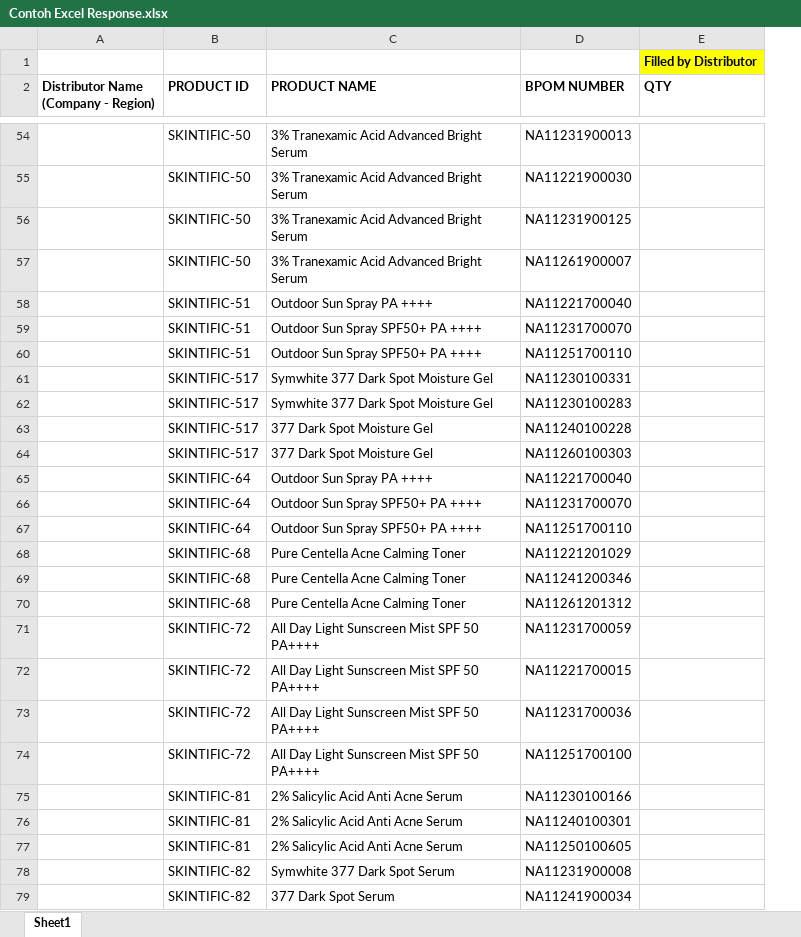
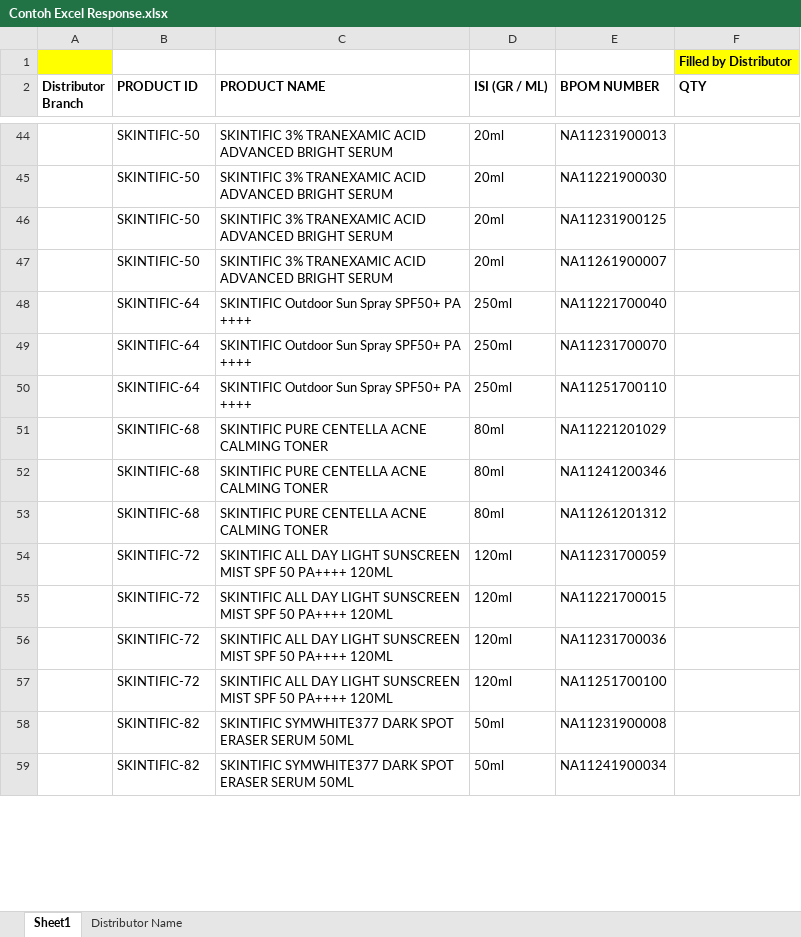
Before and after one commit to skt-project/streamlit_app, an Excel workbook: bpom_audit_stock/template/Contoh Excel Response.xlsx, sheet Sheet1, drawn as a sheet; only a part is shown, gaps mark what is left out; values as stored, in another font and other column widths than the file's, no borders; removed rows and columns are numbered as before the commit, all else as after; the diff covers the shown part only; the diff names each change by its address in the sheet, - before the commit and + after, or states it on an @@ line.

```diff
--- a/bpom_audit_stock/template/Contoh Excel Response.xlsx (sheet Sheet1)
+++ b/bpom_audit_stock/template/Contoh Excel Response.xlsx (sheet Sheet1)
+sheet tab: Distributor Name
-column A, row 2: Distributor Name (Company - Region)
+column A (Distributor Branch), empty
+column D (ISI (GR / ML)), rows 44-59: 20ml | 20ml | 20ml | 20ml | 250ml | 250ml | 250ml | 80ml | 80ml | 80ml | 120ml | 120ml | 120ml | 120ml | 50ml | 50ml
-C44:C47 (PRODUCT NAME): 3% Tranexamic Acid Advanced Bright Serum
+C44:C47 (PRODUCT NAME): SKINTIFIC 3% TRANEXAMIC ACID ADVANCED BRIGHT SERUM
-row 58:  | SKINTIFIC-51 | Outdoor Sun Spray PA ++++ | NA11221700040
-row 59:  | SKINTIFIC-51 | Outdoor Sun Spray SPF50+ PA ++++ | NA11231700070
-row 60:  | SKINTIFIC-51 | Outdoor Sun Spray SPF50+ PA ++++ | NA11251700110
-row 61:  | SKINTIFIC-517 | Symwhite 377 Dark Spot Moisture Gel | NA11230100331
-row 62:  | SKINTIFIC-517 | Symwhite 377 Dark Spot Moisture Gel | NA11230100283
-row 63:  | SKINTIFIC-517 | 377 Dark Spot Moisture Gel | NA11240100228
-row 64:  | SKINTIFIC-517 | 377 Dark Spot Moisture Gel | NA11260100303
-C48 (PRODUCT NAME): Outdoor Sun Spray PA ++++
+C48 (PRODUCT NAME): SKINTIFIC Outdoor Sun Spray SPF50+ PA ++++
-C49:C50 (PRODUCT NAME): Outdoor Sun Spray SPF50+ PA ++++
+C49:C50 (PRODUCT NAME): SKINTIFIC Outdoor Sun Spray SPF50+ PA ++++
-C51:C53 (PRODUCT NAME): Pure Centella Acne Calming Toner
+C51:C53 (PRODUCT NAME): SKINTIFIC PURE CENTELLA ACNE CALMING TONER
-C54:C57 (PRODUCT NAME): All Day Light Sunscreen Mist SPF 50 PA++++
+C54:C57 (PRODUCT NAME): SKINTIFIC ALL DAY LIGHT SUNSCREEN MIST SPF 50 PA++++ 120ML
-row 75:  | SKINTIFIC-81 | 2% Salicylic Acid Anti Acne Serum | NA11230100166
-row 76:  | SKINTIFIC-81 | 2% Salicylic Acid Anti Acne Serum | NA11240100301
-row 77:  | SKINTIFIC-81 | 2% Salicylic Acid Anti Acne Serum | NA11250100605
-C58 (PRODUCT NAME): Symwhite 377 Dark Spot Serum
+C58 (PRODUCT NAME): SKINTIFIC SYMWHITE377 DARK SPOT ERASER SERUM 50ML
-C59 (PRODUCT NAME): 377 Dark Spot Serum
+C59 (PRODUCT NAME): SKINTIFIC SYMWHITE377 DARK SPOT ERASER SERUM 50ML
```
Also changed, not shown: 17 added rows, 23 removed rows and 33 edited cells elsewhere in this sheet, 8 other files.
